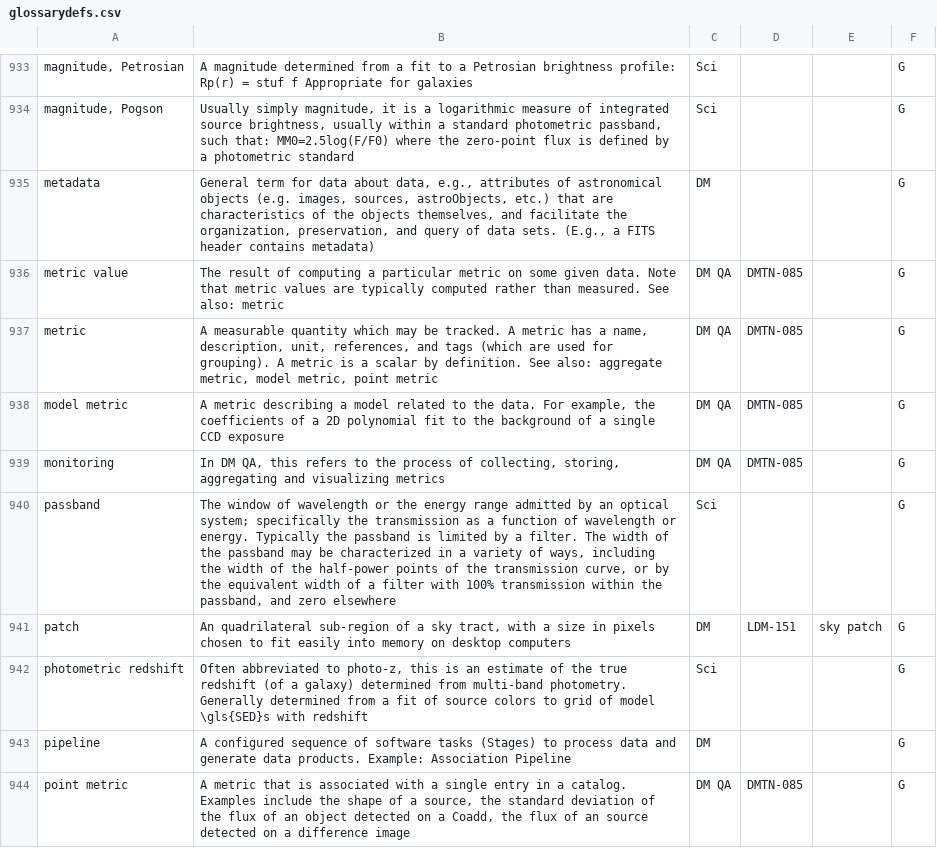
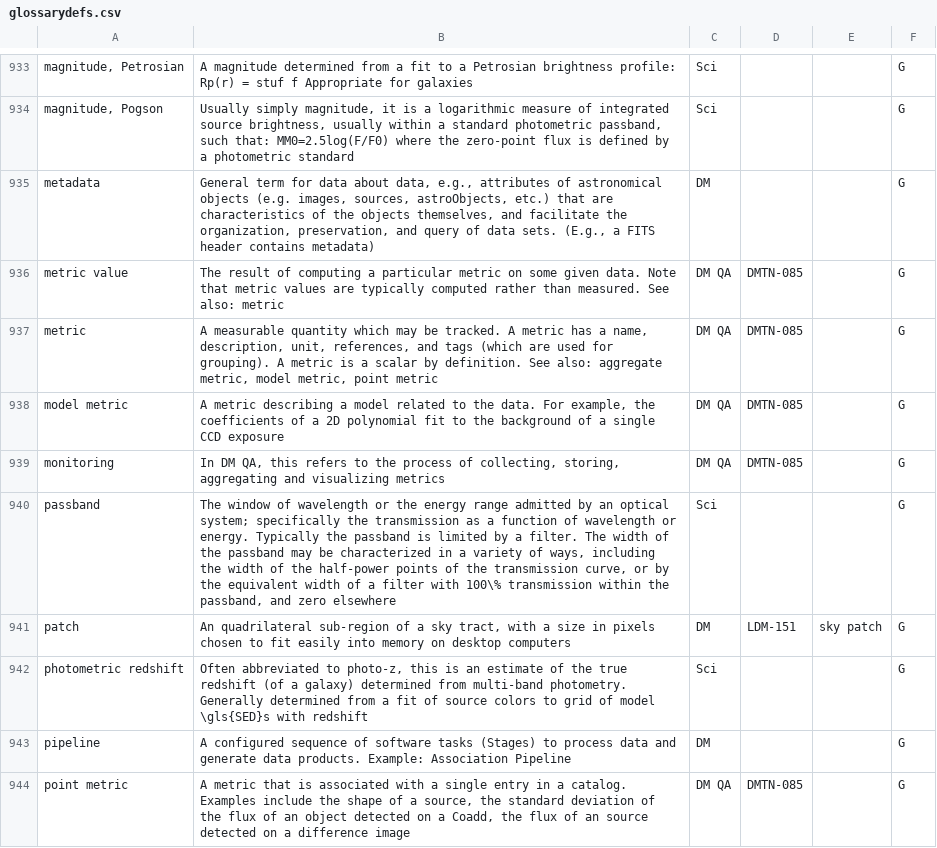
Before and after one commit to lsst/lsst-texmf, a CSV file: etc/glossarydefs.csv, drawn as a sheet; only a part is shown, gaps mark what is left out.

Commit message:
remove logos - ready for rubin_logo .. fixed one glossary entry

```diff
--- a/etc/glossarydefs.csv
+++ b/etc/glossarydefs.csv
@@ -939,3 +939,3 @@
 "monitoring","In DM QA, this refers to the process of collecting, storing, aggregating and visualizing metrics","DM QA","DMTN-085","","G"
-"passband","The window of wavelength or the energy range admitted by an optical system; specifically the transmission as a function of wavelength or energy. Typically the passband is limited by a filter. The width of the passband may be characterized in a variety of ways, including the width of the half-power points of the transmission curve, or by the equivalent width of a filter with 100% transmission within the passband, and zero elsewhere","Sci","","","G"
+"passband","The window of wavelength or the energy range admitted by an optical system; specifically the transmission as a function of wavelength or energy. Typically the passband is limited by a filter. The width of the passband may be characterized in a variety of ways, including the width of the half-power points of the transmission curve, or by the equivalent width of a filter with 100\% transmission within the passband, and zero elsewhere","Sci","","","G"
 "patch","An quadrilateral sub-region of a sky tract, with a size in pixels chosen to fit easily into memory on desktop computers","DM","LDM-151","sky patch","G"
```
Also changed, not shown: 1 other file.
